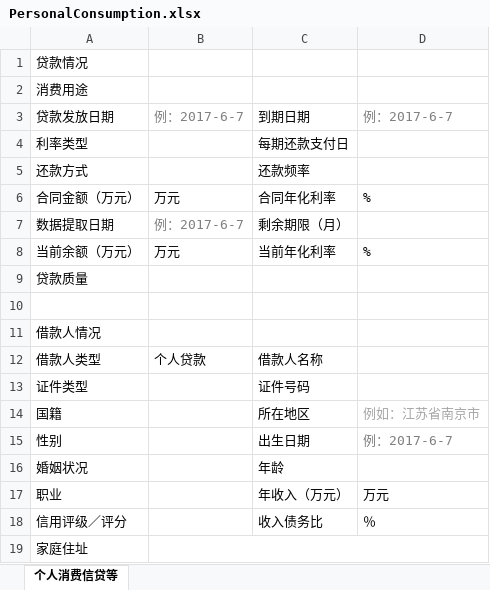
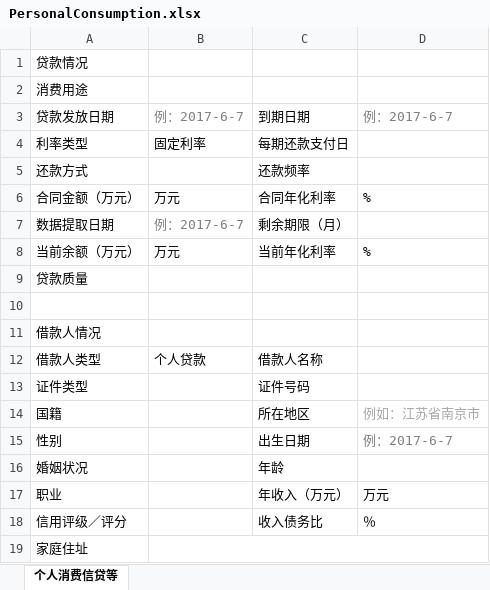
Before and after one commit to NJU-Sprial/nju-sprial, an Excel workbook: src/main/webapp/PersonalConsumption.xlsx, sheet 个人消费信贷等, drawn as a sheet; values as stored, in another font and other column widths than the file's, no borders; the diff names each change by its address in the sheet, - before the commit and + after, or states it on an @@ line.

```diff
--- a/src/main/webapp/PersonalConsumption.xlsx (sheet 个人消费信贷等)
+++ b/src/main/webapp/PersonalConsumption.xlsx (sheet 个人消费信贷等)
-B4: (empty)
+B4: 固定利率
```
Also changed, not shown: 6 other files.
